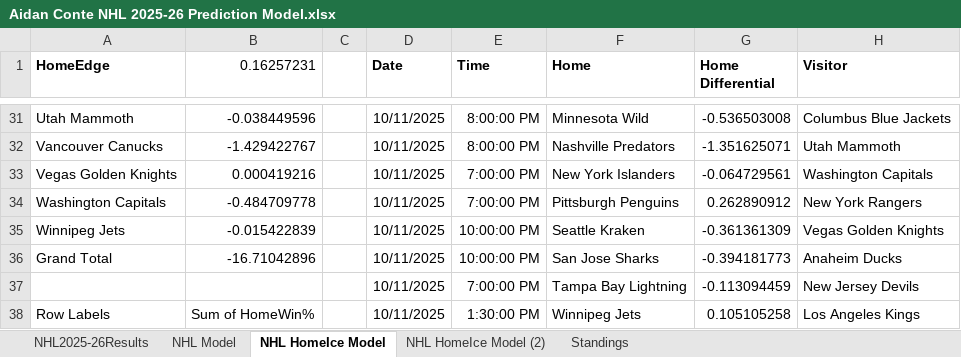
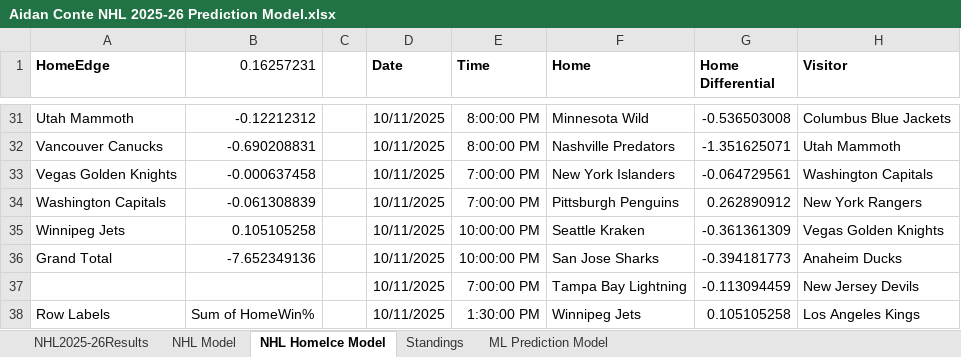
Before and after one commit to AidzNasty/NHL-Prediction-Model, an Excel workbook: Aidan Conte NHL 2025-26 Prediction Model.xlsx, sheet NHL HomeIce Model, drawn as a sheet; only a part is shown, gaps mark what is left out; values as stored, in another font and other column widths than the file's, no borders; conditional formats and table styles not drawn; the diff covers the shown part only; the diff names each change by its address in the sheet, - before the commit and + after, or states it on an @@ line.

```diff
--- a/Aidan Conte NHL 2025-26 Prediction Model.xlsx (sheet NHL HomeIce Model)
+++ b/Aidan Conte NHL 2025-26 Prediction Model.xlsx (sheet NHL HomeIce Model)
-sheet tab: NHL HomeIce Model (2)
+sheet tab: ML Prediction Model
-B31 (0.16257231): -0.038449596
+B31 (0.16257231): -0.12212312
-B32 (0.16257231): -1.429422767
+B32 (0.16257231): -0.690208831
-B33 (0.16257231): 0.000419216
+B33 (0.16257231): -0.000637458
-B34 (0.16257231): -0.484709778
+B34 (0.16257231): -0.061308839
-B35 (0.16257231): -0.015422839
+B35 (0.16257231): 0.105105258
-B36 (0.16257231): -16.71042896
+B36 (0.16257231): -7.652349136
```
Also changed, not shown: 27 edited cells elsewhere in this sheet.
